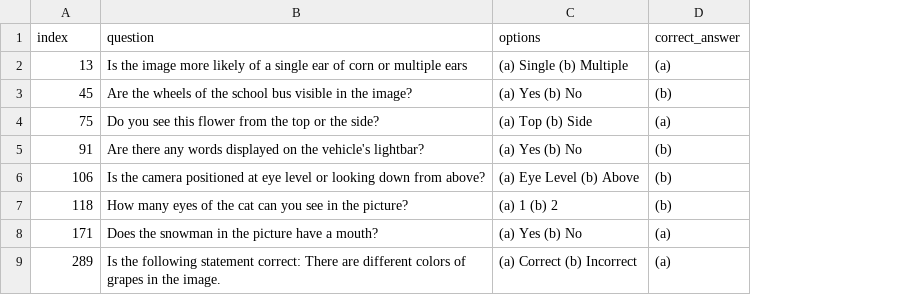
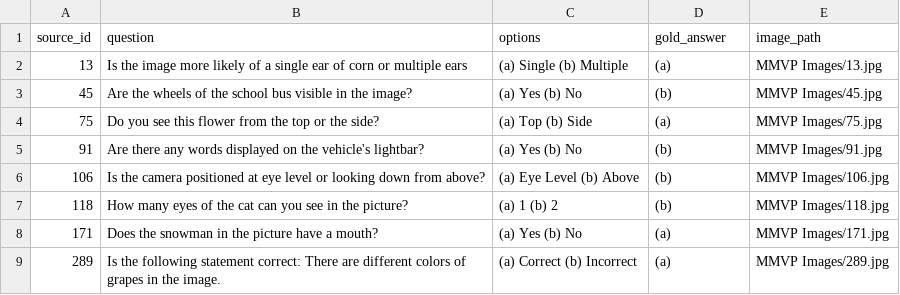
Before and after one commit to aarohi-agrawal/Hidden-Failures-and-Robustness-in-Biomedical-Foundation-Models, a CSV file: data/manifests/mmvp_seed_week2.csv, drawn as a sheet; the diff names each change by its address in the sheet, - before the commit and + after, or states it on an @@ line.

Commit message:
Added extra info to seed set

```diff
--- a/data/manifests/mmvp_seed_week2.csv
+++ b/data/manifests/mmvp_seed_week2.csv
+column E (image_path), rows 2-9: MMVP Images/13.jpg | MMVP Images/45.jpg | MMVP Images/75.jpg | MMVP Images/91.jpg | MMVP Images/106.jpg | MMVP Images/118.jpg | MMVP Images/171.jpg | MMVP Images/289.jpg
-A1: index
+A1: source_id
-D1: correct_answer
+D1: gold_answer
```
